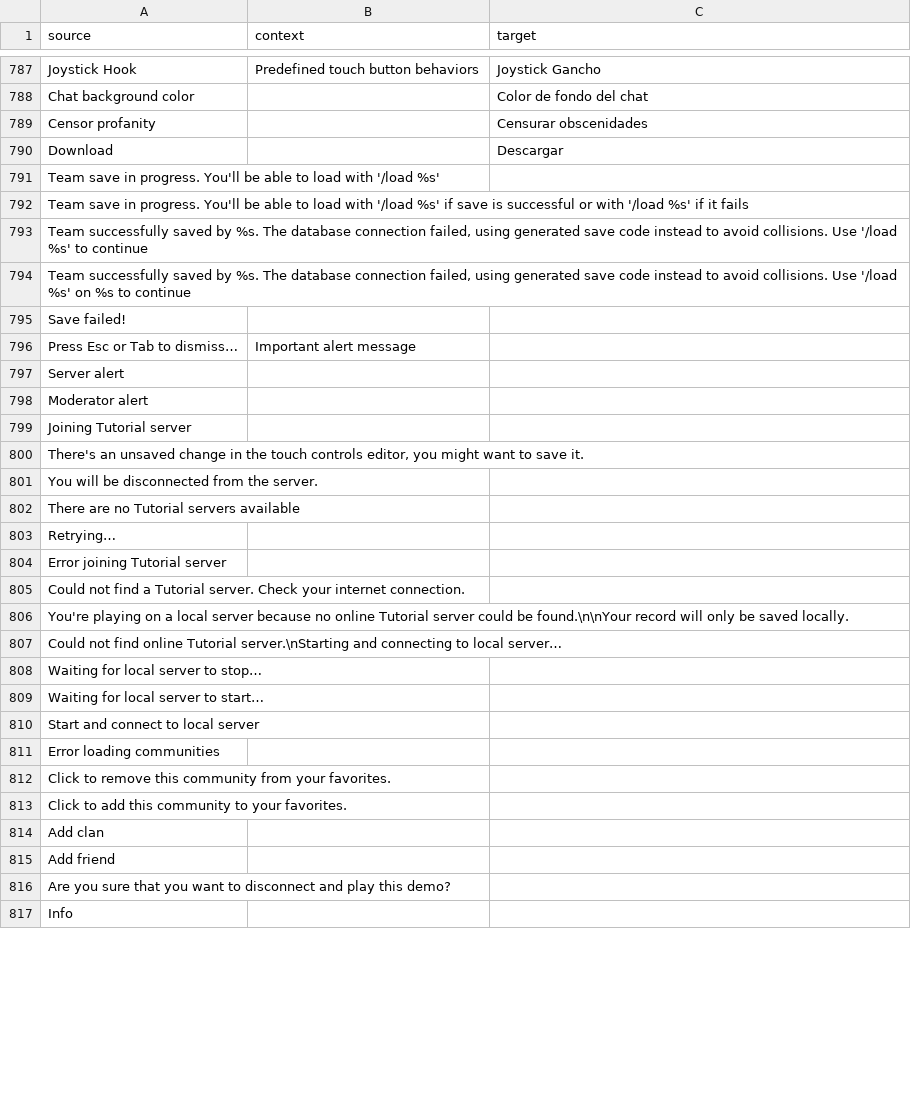
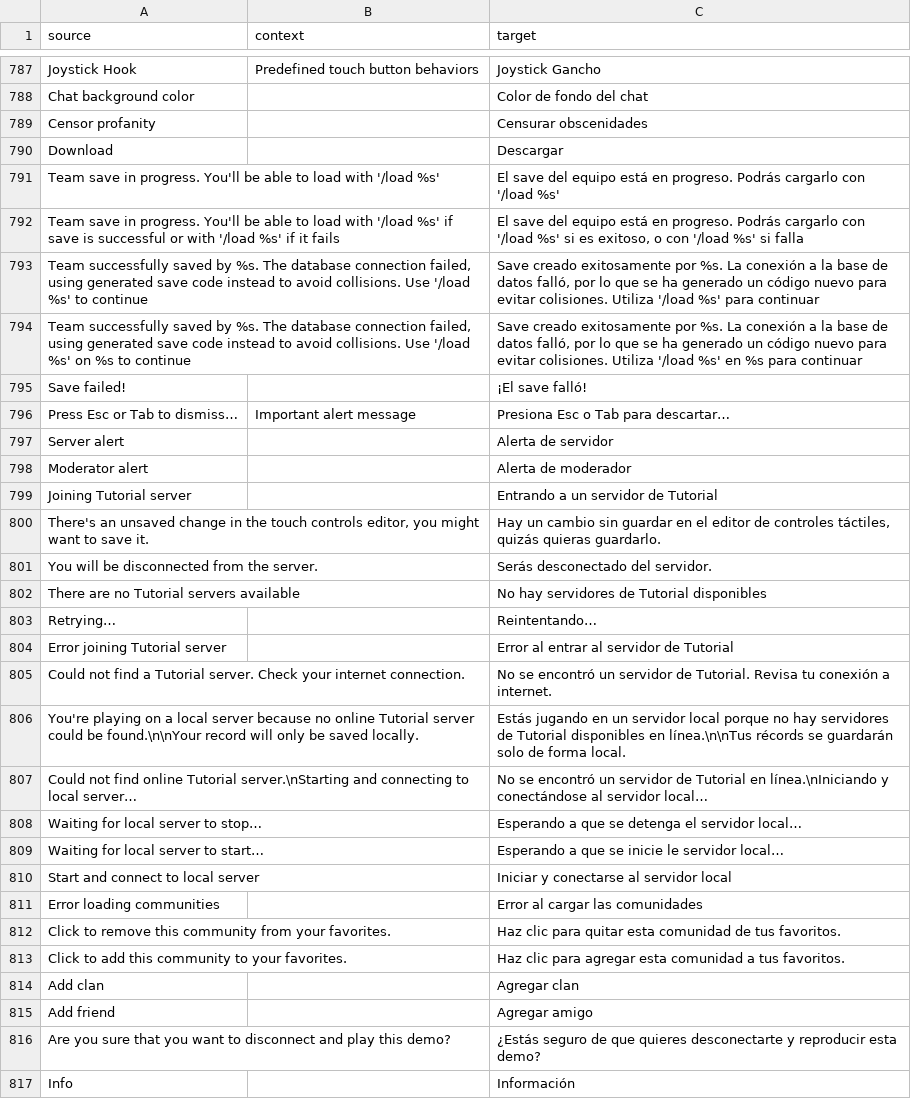
Before and after one commit to ddnet/ddnet-translations, a CSV file: ddnet/es.csv, drawn as a sheet; only a part is shown, gaps mark what is left out; the diff covers the shown part only.

Commit message:
Translated using Weblate (Spanish)
Currently translated at 100.0% (855 of 855 strings)

Translation: DDNet/DDNet
Translate-URL: https://hosted.weblate.org/projects/ddnet/ddnet/es/

```diff
--- a/ddnet/es.csv
+++ b/ddnet/es.csv
@@ -790,28 +790,28 @@
 "Download","","Descargar"
-"Team save in progress. You'll be able to load with '/load %s'","",""
-"Team save in progress. You'll be able to load with '/load %s' if save is successful or with '/load %s' if it fails","",""
-"Team successfully saved by %s. The database connection failed, using generated save code instead to avoid collisions. Use '/load %s' to continue","",""
-"Team successfully saved by %s. The database connection failed, using generated save code instead to avoid collisions. Use '/load %s' on %s to continue","",""
-"Save failed!","",""
-"Press Esc or Tab to dismiss…","Important alert message",""
-"Server alert","",""
-"Moderator alert","",""
-"Joining Tutorial server","",""
-"There's an unsaved change in the touch controls editor, you might want to save it.","",""
-"You will be disconnected from the server.","",""
-"There are no Tutorial servers available","",""
-"Retrying…","",""
-"Error joining Tutorial server","",""
-"Could not find a Tutorial server. Check your internet connection.","",""
-"You're playing on a local server because no online Tutorial server could be found.\n\nYour record will only be saved locally.","",""
-"Could not find online Tutorial server.\nStarting and connecting to local server…","",""
-"Waiting for local server to stop…","",""
-"Waiting for local server to start…","",""
-"Start and connect to local server","",""
-"Error loading communities","",""
-"Click to remove this community from your favorites.","",""
-"Click to add this community to your favorites.","",""
-"Add clan","",""
-"Add friend","",""
-"Are you sure that you want to disconnect and play this demo?","",""
-"Info","",""
+"Team save in progress. You'll be able to load with '/load %s'","","El save del equipo está en progreso. Podrás cargarlo con '/load %s'"
+"Team save in progress. You'll be able to load with '/load %s' if save is successful or with '/load %s' if it fails","","El save del equipo está en progreso. Podrás cargarlo con '/load %s' si es exitoso, o con '/load %s' si falla"
+"Team successfully saved by %s. The database connection failed, using generated save code instead to avoid collisions. Use '/load %s' to continue","","Save creado exitosamente por %s. La conexión a la base de datos falló, por lo que se ha generado un código nuevo para evitar colisiones. Utiliza '/load %s' para continuar"
+"Team successfully saved by %s. The database connection failed, using generated save code instead to avoid collisions. Use '/load %s' on %s to continue","","Save creado exitosamente por %s. La conexión a la base de datos falló, por lo que se ha generado un código nuevo para evitar colisiones. Utiliza '/load %s' en %s para continuar"
+"Save failed!","","¡El save falló!"
+"Press Esc or Tab to dismiss…","Important alert message","Presiona Esc o Tab para descartar…"
+"Server alert","","Alerta de servidor"
+"Moderator alert","","Alerta de moderador"
+"Joining Tutorial server","","Entrando a un servidor de Tutorial"
+"There's an unsaved change in the touch controls editor, you might want to save it.","","Hay un cambio sin guardar en el editor de controles táctiles, quizás quieras guardarlo."
+"You will be disconnected from the server.","","Serás desconectado del servidor."
+"There are no Tutorial servers available","","No hay servidores de Tutorial disponibles"
+"Retrying…","","Reintentando…"
+"Error joining Tutorial server","","Error al entrar al servidor de Tutorial"
+"Could not find a Tutorial server. Check your internet connection.","","No se encontró un servidor de Tutorial. Revisa tu conexión a internet."
+"You're playing on a local server because no online Tutorial server could be found.\n\nYour record will only be saved locally.","","Estás jugando en un servidor local porque no hay servidores de Tutorial disponibles en línea.\n\nTus récords se guardarán solo de forma local."
+"Could not find online Tutorial server.\nStarting and connecting to local server…","","No se encontró un servidor de Tutorial en línea.\nIniciando y conectándose al servidor local…"
+"Waiting for local server to stop…","","Esperando a que se detenga el servidor local…"
+"Waiting for local server to start…","","Esperando a que se inicie le servidor local…"
+"Start and connect to local server","","Iniciar y conectarse al servidor local"
+"Error loading communities","","Error al cargar las comunidades"
+"Click to remove this community from your favorites.","","Haz clic para quitar esta comunidad de tus favoritos."
+"Click to add this community to your favorites.","","Haz clic para agregar esta comunidad a tus favoritos."
+"Add clan","","Agregar clan"
+"Add friend","","Agregar amigo"
+"Are you sure that you want to disconnect and play this demo?","","¿Estás seguro de que quieres desconectarte y reproducir esta demo?"
+"Info","","Información"
```
Also changed, not shown: 52 edited cells elsewhere in this file.
